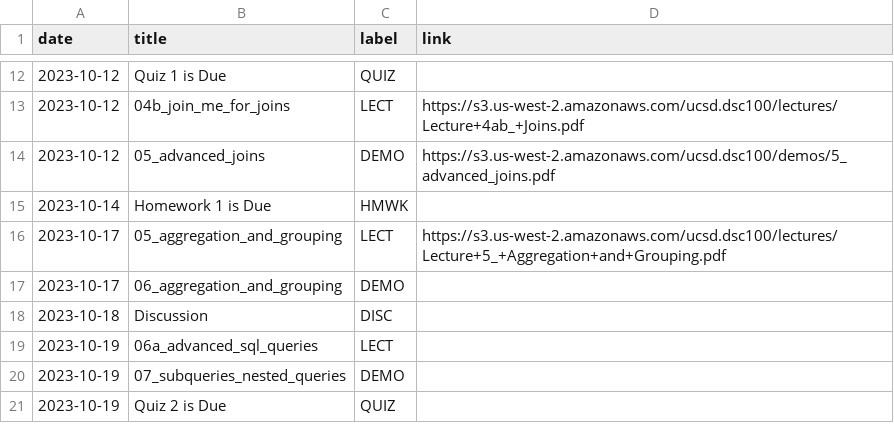
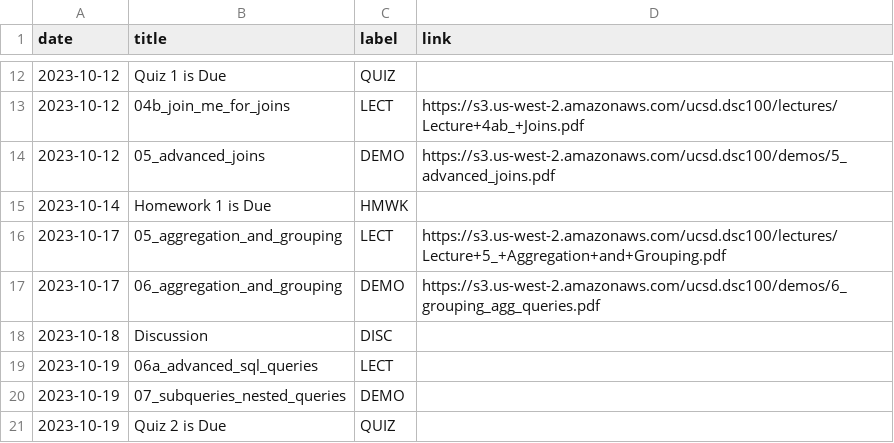
Before and after one commit to kshannon-ucsd/dsc100, a CSV file: _data/fa23/course_calendar.csv, drawn as a sheet; only a part is shown, gaps mark what is left out.

Commit message:
add url for demo 6

```diff
--- a/_data/fa23/course_calendar.csv
+++ b/_data/fa23/course_calendar.csv
@@ -16,3 +16,3 @@ date,title,label,link
 2023-10-17,05_aggregation_and_grouping,LECT,https://s3.us-west-2.amazonaws.com/ucsd.dsc100/lectures/Lecture+5_+Aggregation+and+Grouping.pdf
-2023-10-17,06_aggregation_and_grouping,DEMO,
+2023-10-17,06_aggregation_and_grouping,DEMO,https://s3.us-west-2.amazonaws.com/ucsd.dsc100/demos/6_grouping_agg_queries.pdf
 2023-10-18,Discussion,DISC,
```
